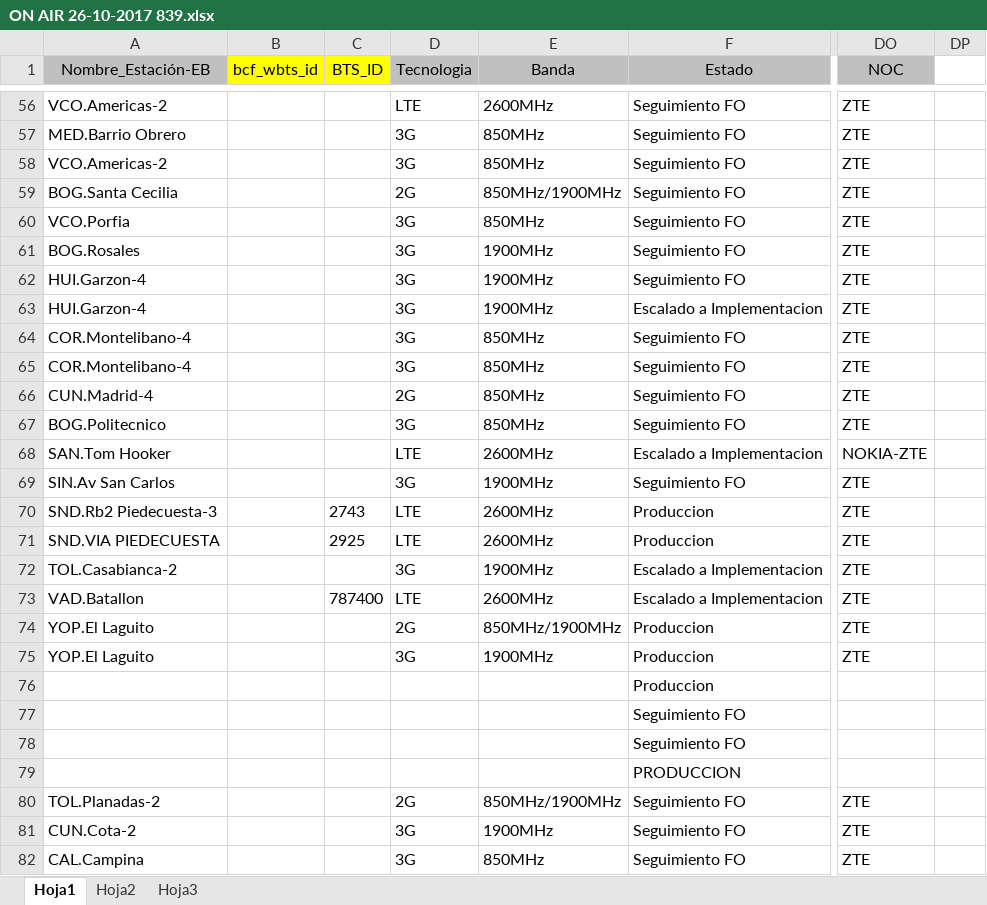
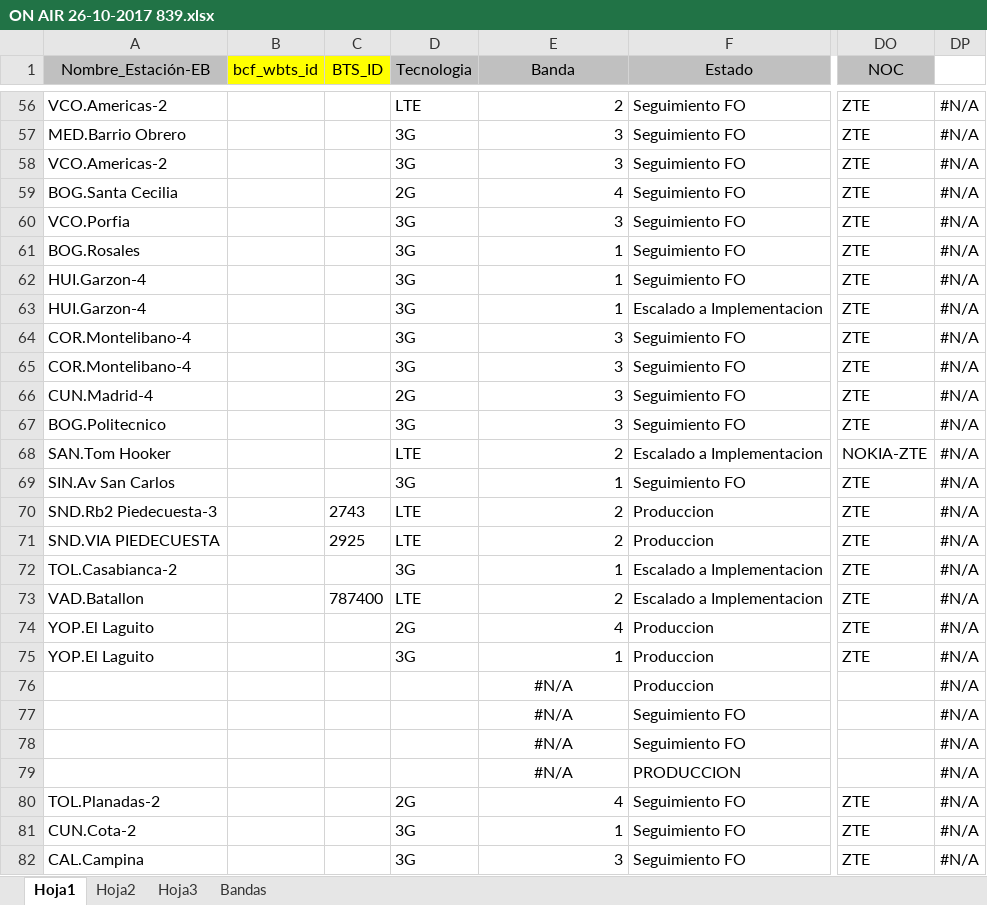
Before and after one commit to pabloestebanZTE/zolid_on_air, an Excel workbook: data base/ON AIR 26-10-2017 839.xlsx, sheet Hoja1, drawn as a sheet; only a part is shown, gaps mark what is left out; values as stored, in another font and other column widths than the file's, no borders; the diff covers the shown part only; the diff names each change by its address in the sheet, - before the commit and + after, or states it on an @@ line.

```diff
--- a/data base/ON AIR 26-10-2017 839.xlsx (sheet Hoja1)
+++ b/data base/ON AIR 26-10-2017 839.xlsx (sheet Hoja1)
+sheet tab: Bandas
-E56 (Banda): 2600MHz
+E56 (Banda): 2
-DP56:DP82: (empty)
+DP56:DP82: #N/A
-E57:E58 (Banda): 850MHz
+E57:E58 (Banda): 3
-E59 (Banda): 850MHz/1900MHz
+E59 (Banda): 4
-E60 (Banda): 850MHz
+E60 (Banda): 3
-E61:E63 (Banda): 1900MHz
+E61:E63 (Banda): 1
-E64:E67 (Banda): 850MHz
+E64:E67 (Banda): 3
-E68 (Banda): 2600MHz
+E68 (Banda): 2
-E69 (Banda): 1900MHz
+E69 (Banda): 1
-E70:E71 (Banda): 2600MHz
+E70:E71 (Banda): 2
-E72 (Banda): 1900MHz
+E72 (Banda): 1
-E73 (Banda): 2600MHz
+E73 (Banda): 2
-E74 (Banda): 850MHz/1900MHz
+E74 (Banda): 4
-E75 (Banda): 1900MHz
+E75 (Banda): 1
-E76:E79 (Banda): (empty)
+E76:E79 (Banda): #N/A
-E80 (Banda): 850MHz/1900MHz
+E80 (Banda): 4
-E81 (Banda): 1900MHz
+E81 (Banda): 1
-E82 (Banda): 850MHz
+E82 (Banda): 3
```
Also changed, not shown: 1508 edited cells elsewhere in this sheet.
